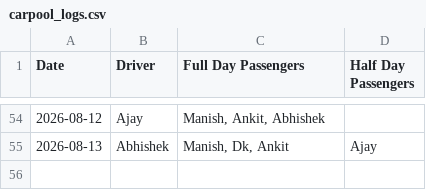
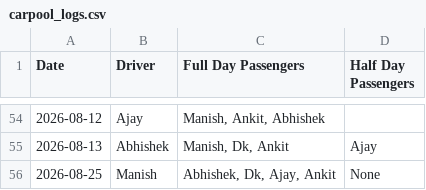
Before and after one commit to manishtripathiirman-collab/carpool-app, a CSV file: carpool_logs.csv, drawn as a sheet; only a part is shown, gaps mark what is left out.

Commit message:
Update trip logs for 2026-08-25

```diff
--- a/carpool_logs.csv
+++ b/carpool_logs.csv
@@ -55 +55,2 @@ Date,Driver,Full Day Passengers,Half Day Passengers
 2026-08-13,Abhishek,"Manish, Dk, Ankit",Ajay
+2026-08-25,Manish,"Abhishek, Dk, Ajay, Ankit",None
```
